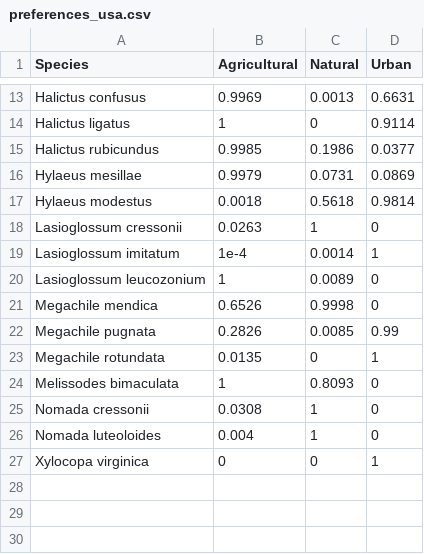
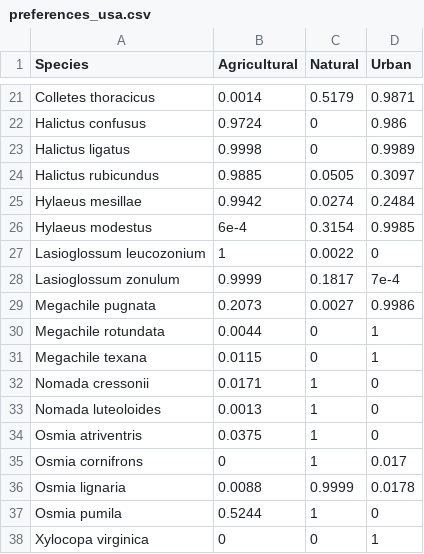
Before and after one commit to ibartomeus/declines_brain, a CSV file: Data/Usa_data/preferences_usa.csv, drawn as a sheet; only a part is shown, gaps mark what is left out; removed rows and columns are numbered as before the commit, all else as after; the diff covers the shown part only; the diff names each change by its address in the sheet, - before the commit and + after, or states it on an @@ line.

```diff
--- a/Data/Usa_data/preferences_usa.csv
+++ b/Data/Usa_data/preferences_usa.csv
+row 21: Colletes thoracicus | 0.0014 | 0.5179 | 0.9871
-B22 (Agricultural): 0.9969
+B22 (Agricultural): 0.9724
-C22 (Natural): 0.0013
+C22 (Natural): 0
-D22 (Urban): 0.6631
+D22 (Urban): 0.986
-B23 (Agricultural): 1
+B23 (Agricultural): 0.9998
-D23 (Urban): 0.9114
+D23 (Urban): 0.9989
-B24 (Agricultural): 0.9985
+B24 (Agricultural): 0.9885
-C24 (Natural): 0.1986
+C24 (Natural): 0.0505
-D24 (Urban): 0.0377
+D24 (Urban): 0.3097
-B25 (Agricultural): 0.9979
+B25 (Agricultural): 0.9942
-C25 (Natural): 0.0731
+C25 (Natural): 0.0274
-D25 (Urban): 0.0869
+D25 (Urban): 0.2484
-B26 (Agricultural): 0.0018
+B26 (Agricultural): 6e-4
-C26 (Natural): 0.5618
+C26 (Natural): 0.3154
-D26 (Urban): 0.9814
+D26 (Urban): 0.9985
-row 18: Lasioglossum cressonii | 0.0263 | 1 | 0
-row 19: Lasioglossum imitatum | 1e-4 | 0.0014 | 1
-C27 (Natural): 0.0089
+C27 (Natural): 0.0022
-row 21: Megachile mendica | 0.6526 | 0.9998 | 0
+row 28: Lasioglossum zonulum | 0.9999 | 0.1817 | 7e-4
-B29 (Agricultural): 0.2826
+B29 (Agricultural): 0.2073
-C29 (Natural): 0.0085
+C29 (Natural): 0.0027
-D29 (Urban): 0.99
+D29 (Urban): 0.9986
-B30 (Agricultural): 0.0135
+B30 (Agricultural): 0.0044
-row 24: Melissodes bimaculata | 1 | 0.8093 | 0
+row 31: Megachile texana | 0.0115 | 0 | 1
-B32 (Agricultural): 0.0308
+B32 (Agricultural): 0.0171
-B33 (Agricultural): 0.004
+B33 (Agricultural): 0.0013
+row 34: Osmia atriventris | 0.0375 | 1 | 0
+row 35: Osmia cornifrons | 0 | 1 | 0.017
+row 36: Osmia lignaria | 0.0088 | 0.9999 | 0.0178
+row 37: Osmia pumila | 0.5244 | 1 | 0
```
Also changed, not shown: 11 added rows, 3 removed rows and 12 edited cells elsewhere in this file, Data/Usa_data/model_output_preference_brain_it_usa_qualitative.csv, Data/Usa_data/model_output_preference_brain_weight_usa_qualitative.csv, 8 other files.
